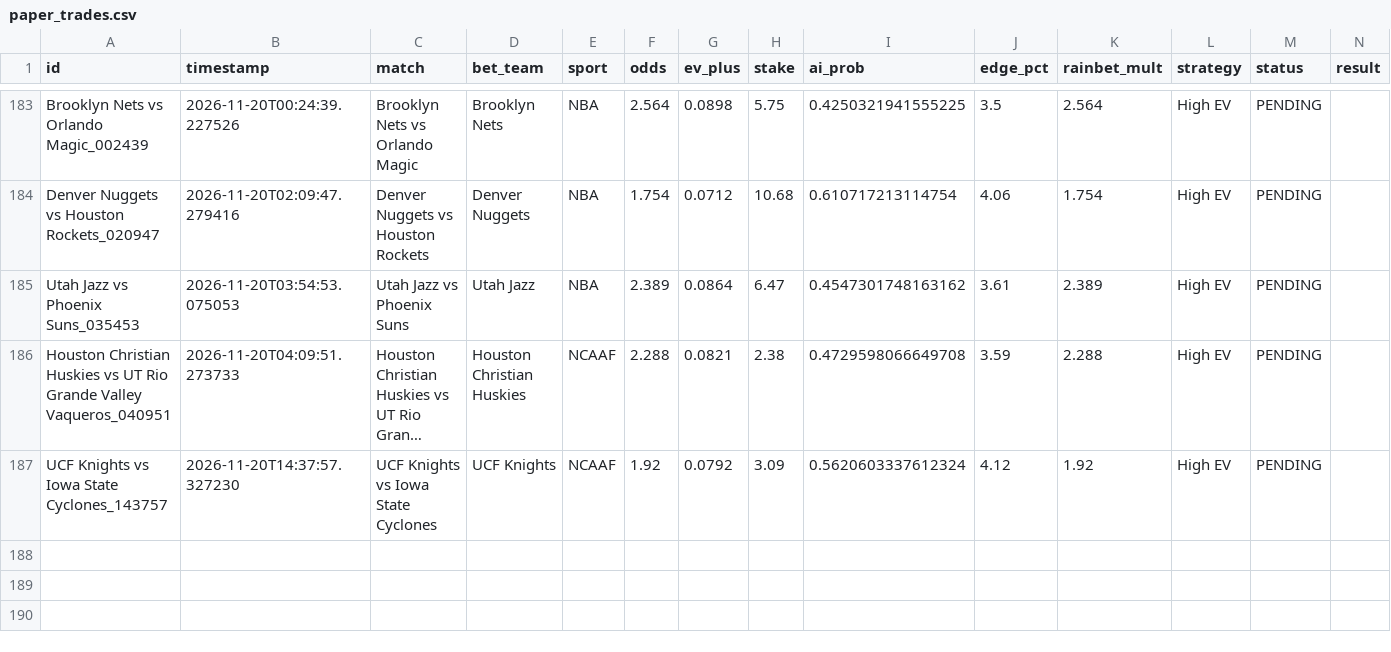
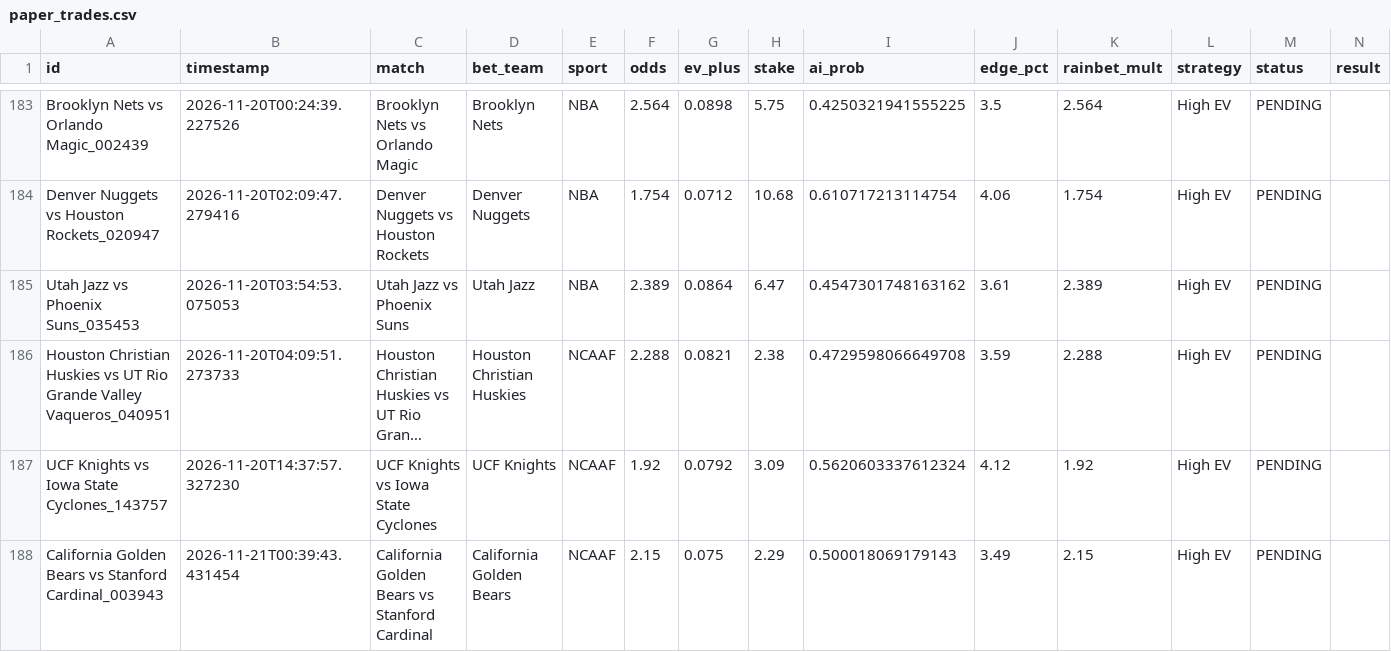
Before and after one commit to alexaspi-hub/mainsell, a CSV file: paper_trades.csv, drawn as a sheet; only a part is shown, gaps mark what is left out; long unchanged cells end in …; the diff names each change by its address in the sheet, - before the commit and + after, or states it on an @@ line.

Commit message:
Update paper_trades.csv — 2026-11-21T00:39:43

```diff
--- a/paper_trades.csv
+++ b/paper_trades.csv
+row 188: California Golden Bears vs Stanford Cardinal_003943 | 2026-11-21T00:39:43.431454 | California Golden Bears vs Stanford Cardinal | California Golden Bears | NCAAF | 2.15 | 0.075 | 2.29 | 0.500018069179143 | 3.49 | 2.15 | High EV | PENDING
```
